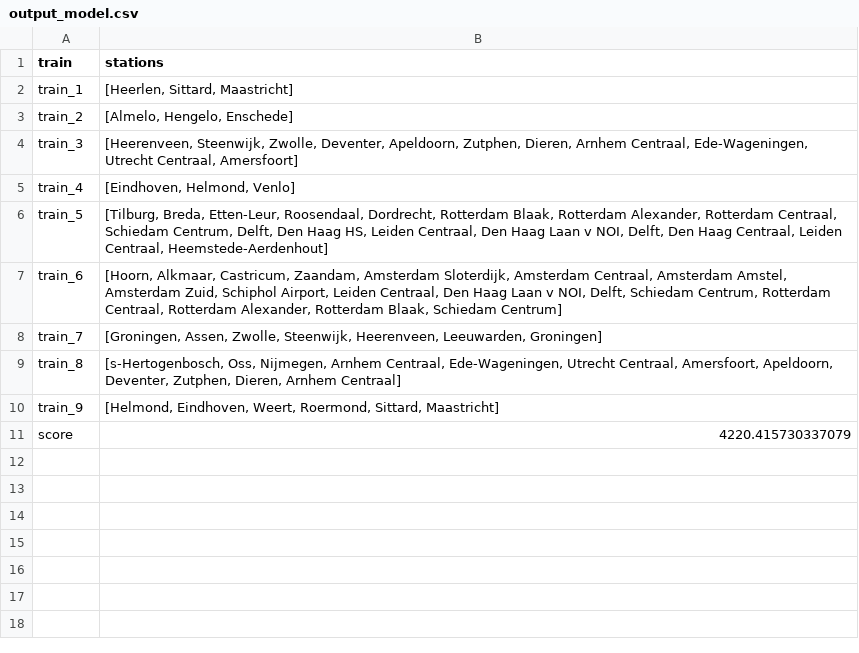
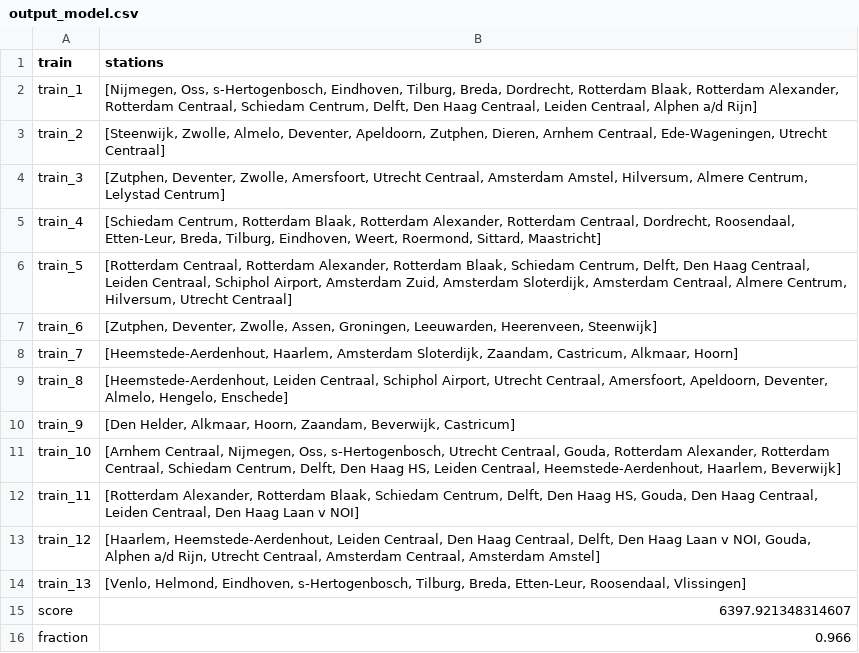
Before and after one commit to ilonawillemse/railNL, a CSV file: output/output_model.csv, drawn as a sheet.

```diff
--- a/output/output_model.csv
+++ b/output/output_model.csv
@@ -1,11 +1,16 @@
 train,stations
-train_1,"[Heerlen, Sittard, Maastricht]"
-train_2,"[Almelo, Hengelo, Enschede]"
-train_3,"[Heerenveen, Steenwijk, Zwolle, Deventer, Apeldoorn, Zutphen, Dieren, Arnhem Centraal, Ede-Wageningen, Utrecht Centraal, Amersfoort]"
-train_4,"[Eindhoven, Helmond, Venlo]"
-train_5,"[Tilburg, Breda, Etten-Leur, Roosendaal, Dordrecht, Rotterdam Blaak, Rotterdam Alexander, Rotterdam Centraal, Schiedam Centrum, Delft, Den Haag HS, Leiden Centraal, Den Haag Laan v NOI, Delft, Den Haag Centraal, Leiden Centraal, Heemstede-Aerdenhout]"
-train_6,"[Hoorn, Alkmaar, Castricum, Zaandam, Amsterdam Sloterdijk, Amsterdam Centraal, Amsterdam Amstel, Amsterdam Zuid, Schiphol Airport, Leiden Centraal, Den Haag Laan v NOI, Delft, Schiedam Centrum, Rotterdam Centraal, Rotterdam Alexander, Rotterdam Blaak, Schiedam Centrum]"
-train_7,"[Groningen, Assen, Zwolle, Steenwijk, Heerenveen, Leeuwarden, Groningen]"
-train_8,"[s-Hertogenbosch, Oss, Nijmegen, Arnhem Centraal, Ede-Wageningen, Utrecht Centraal, Amersfoort, Apeldoorn, Deventer, Zutphen, Dieren, Arnhem Centraal]"
-train_9,"[Helmond, Eindhoven, Weert, Roermond, Sittard, Maastricht]"
-score,4220.415730337079
+train_1,"[Nijmegen, Oss, s-Hertogenbosch, Eindhoven, Tilburg, Breda, Dordrecht, Rotterdam Blaak, Rotterdam Alexander, Rotterdam Centraal, Schiedam Centrum, Delft, Den Haag Centraal, Leiden Centraal, Alphen a/d Rijn]"
+train_2,"[Steenwijk, Zwolle, Almelo, Deventer, Apeldoorn, Zutphen, Dieren, Arnhem Centraal, Ede-Wageningen, Utrecht Centraal]"
+train_3,"[Zutphen, Deventer, Zwolle, Amersfoort, Utrecht Centraal, Amsterdam Amstel, Hilversum, Almere Centrum, Lelystad Centrum]"
+train_4,"[Schiedam Centrum, Rotterdam Blaak, Rotterdam Alexander, Rotterdam Centraal, Dordrecht, Roosendaal, Etten-Leur, Breda, Tilburg, Eindhoven, Weert, Roermond, Sittard, Maastricht]"
+train_5,"[Rotterdam Centraal, Rotterdam Alexander, Rotterdam Blaak, Schiedam Centrum, Delft, Den Haag Centraal, Leiden Centraal, Schiphol Airport, Amsterdam Zuid, Amsterdam Sloterdijk, Amsterdam Centraal, Almere Centrum, Hilversum, Utrecht Centraal]"
+train_6,"[Zutphen, Deventer, Zwolle, Assen, Groningen, Leeuwarden, Heerenveen, Steenwijk]"
+train_7,"[Heemstede-Aerdenhout, Haarlem, Amsterdam Sloterdijk, Zaandam, Castricum, Alkmaar, Hoorn]"
+train_8,"[Heemstede-Aerdenhout, Leiden Centraal, Schiphol Airport, Utrecht Centraal, Amersfoort, Apeldoorn, Deventer, Almelo, Hengelo, Enschede]"
+train_9,"[Den Helder, Alkmaar, Hoorn, Zaandam, Beverwijk, Castricum]"
+train_10,"[Arnhem Centraal, Nijmegen, Oss, s-Hertogenbosch, Utrecht Centraal, Gouda, Rotterdam Alexander, Rotterdam Centraal, Schiedam Centrum, Delft, Den Haag HS, Leiden Centraal, Heemstede-Aerdenhout, Haarlem, Beverwijk]"
+train_11,"[Rotterdam Alexander, Rotterdam Blaak, Schiedam Centrum, Delft, Den Haag HS, Gouda, Den Haag Centraal, Leiden Centraal, Den Haag Laan v NOI]"
+train_12,"[Haarlem, Heemstede-Aerdenhout, Leiden Centraal, Den Haag Centraal, Delft, Den Haag Laan v NOI, Gouda, Alphen a/d Rijn, Utrecht Centraal, Amsterdam Centraal, Amsterdam Amstel]"
+train_13,"[Venlo, Helmond, Eindhoven, s-Hertogenbosch, Tilburg, Breda, Etten-Leur, Roosendaal, Vlissingen]"
+score,6397.921348314607
+fraction,0.966
```
Also changed, not shown: 6 other files.
